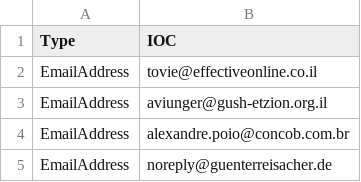
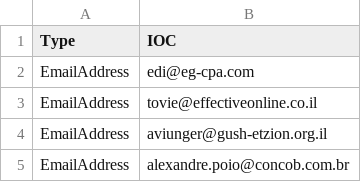
Before and after one commit to yarivdv/SORTED_IOC, a CSV file: Sorted_IOC.csv, drawn as a sheet; only a part is shown; the shorter side is filled out with more unchanged rows; the diff names each change by its address in the sheet, - before the commit and + after, or states it on an @@ line.

Commit message:
Update Sorted_IOC.csv

```diff
--- a/Sorted_IOC.csv
+++ b/Sorted_IOC.csv
+row 2: EmailAddress | edi@eg-cpa.com
```
